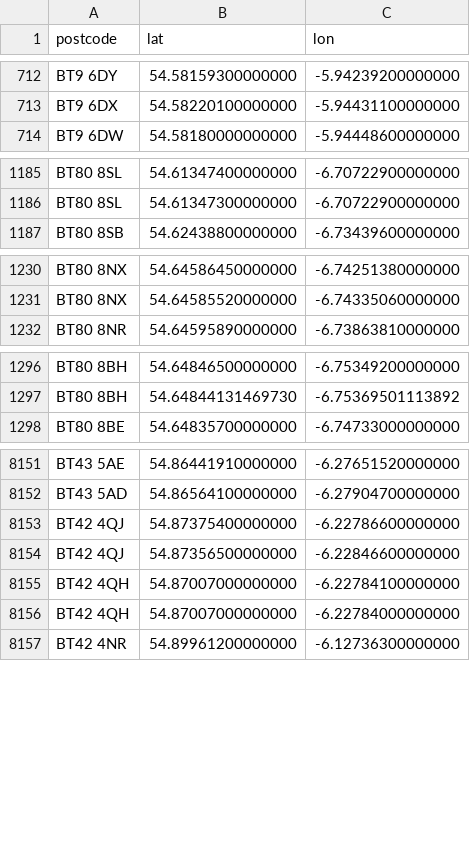
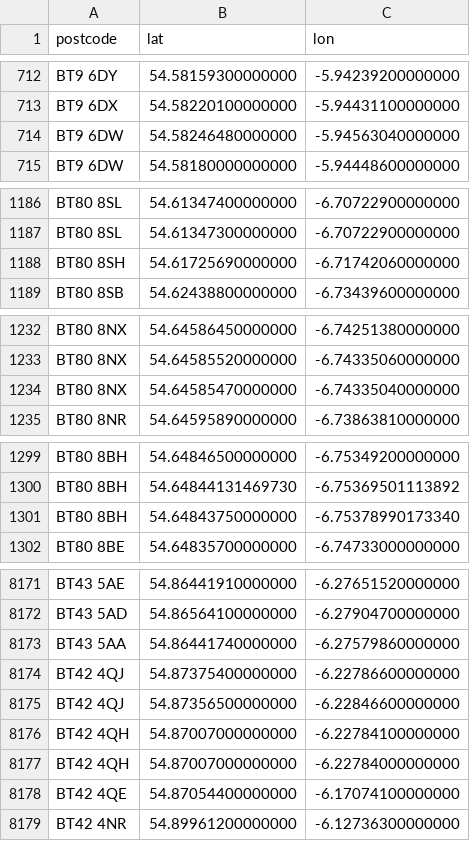
Before and after one commit to osm-uk/NI-Postcodes, a CSV file: data/NI-postcodes.csv, drawn as a sheet; only a part is shown, gaps mark what is left out; the diff covers the shown part only.

```diff
--- a/data/NI-postcodes.csv
+++ b/data/NI-postcodes.csv
@@ -713,2 +713,3 @@ BT9 6DY,54.58159300000000,-5.94239200000000
 BT9 6DX,54.58220100000000,-5.94431100000000
+BT9 6DW,54.58246480000000,-5.94563040000000
 BT9 6DW,54.58180000000000,-5.94448600000000
@@ -1186,2 +1187,3 @@ BT80 8SL,54.61347400000000,-6.70722900000000
 BT80 8SL,54.61347300000000,-6.70722900000000
+BT80 8SH,54.61725690000000,-6.71742060000000
 BT80 8SB,54.62438800000000,-6.73439600000000
@@ -1231,2 +1233,3 @@ BT80 8NX,54.64586450000000,-6.74251380000000
 BT80 8NX,54.64585520000000,-6.74335060000000
+BT80 8NX,54.64585470000000,-6.74335040000000
 BT80 8NR,54.64595890000000,-6.73863810000000
@@ -1297,2 +1300,3 @@ BT80 8BH,54.64846500000000,-6.75349200000000
 BT80 8BH,54.64844131469730,-6.75369501113892
+BT80 8BH,54.64843750000000,-6.75378990173340
 BT80 8BE,54.64835700000000,-6.74733000000000
@@ -8152,2 +8172,3 @@ BT43 5AE,54.86441910000000,-6.27651520000000
 BT43 5AD,54.86564100000000,-6.27904700000000
+BT43 5AA,54.86441740000000,-6.27579860000000
 BT42 4QJ,54.87375400000000,-6.22786600000000
@@ -8156,2 +8177,3 @@ BT42 4QH,54.87007000000000,-6.22784100000000
 BT42 4QH,54.87007000000000,-6.22784000000000
+BT42 4QE,54.87054400000000,-6.17074100000000
 BT42 4NR,54.89961200000000,-6.12736300000000
```
Also changed, not shown: 28 added rows elsewhere in this file.
